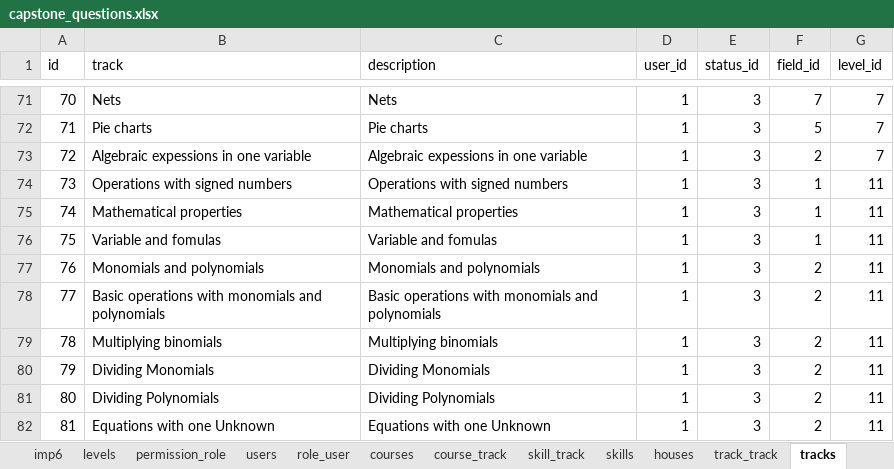
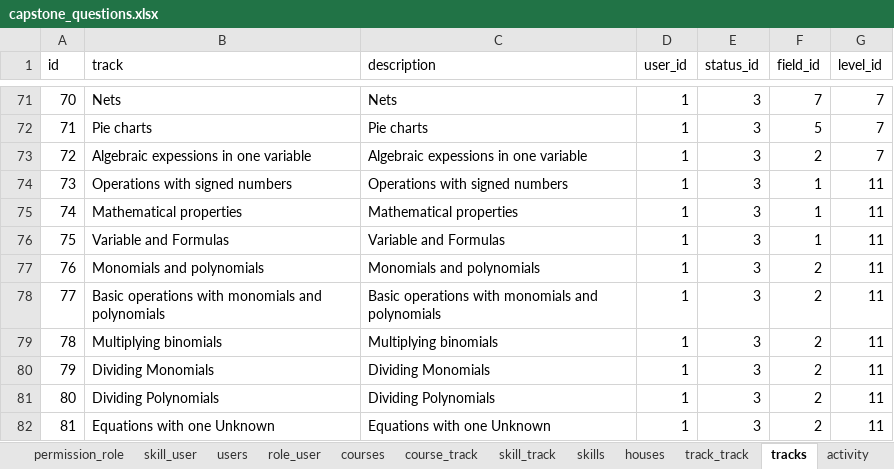
Before and after one commit to 2ppaamm/apiprod, an Excel workbook: public/capstone_questions.xlsx, sheet tracks, drawn as a sheet; only a part is shown, gaps mark what is left out; values as stored, in another font and other column widths than the file's, no borders; charts and pictures not drawn; the diff names each change by its address in the sheet, - before the commit and + after, or states it on an @@ line.

```diff
--- a/public/capstone_questions.xlsx (sheet tracks)
+++ b/public/capstone_questions.xlsx (sheet tracks)
+sheet tab: skill_user
-B76 (track): Variable and fomulas
+B76 (track): Variable and Formulas
-C76 (description): Variable and fomulas
+C76 (description): Variable and Formulas
```
Also changed, not shown: sheet track_user, sheet role_user, other sheet tabs, 9 other files.
